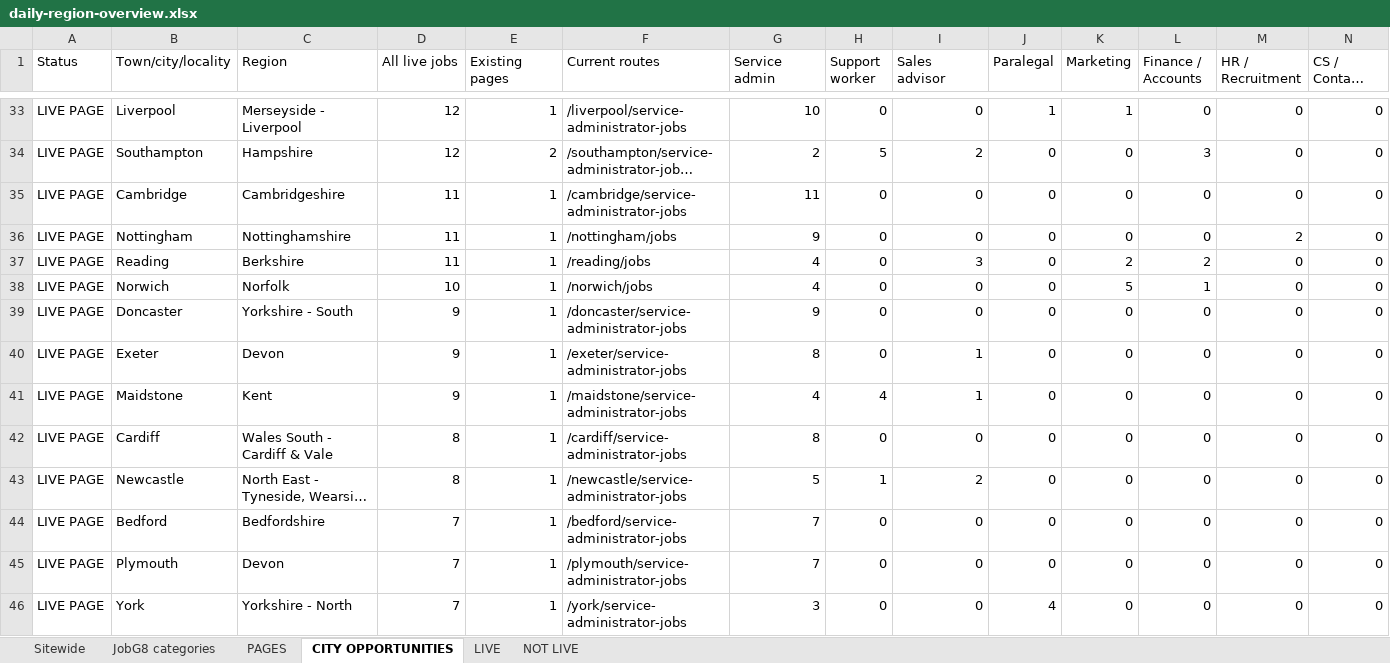
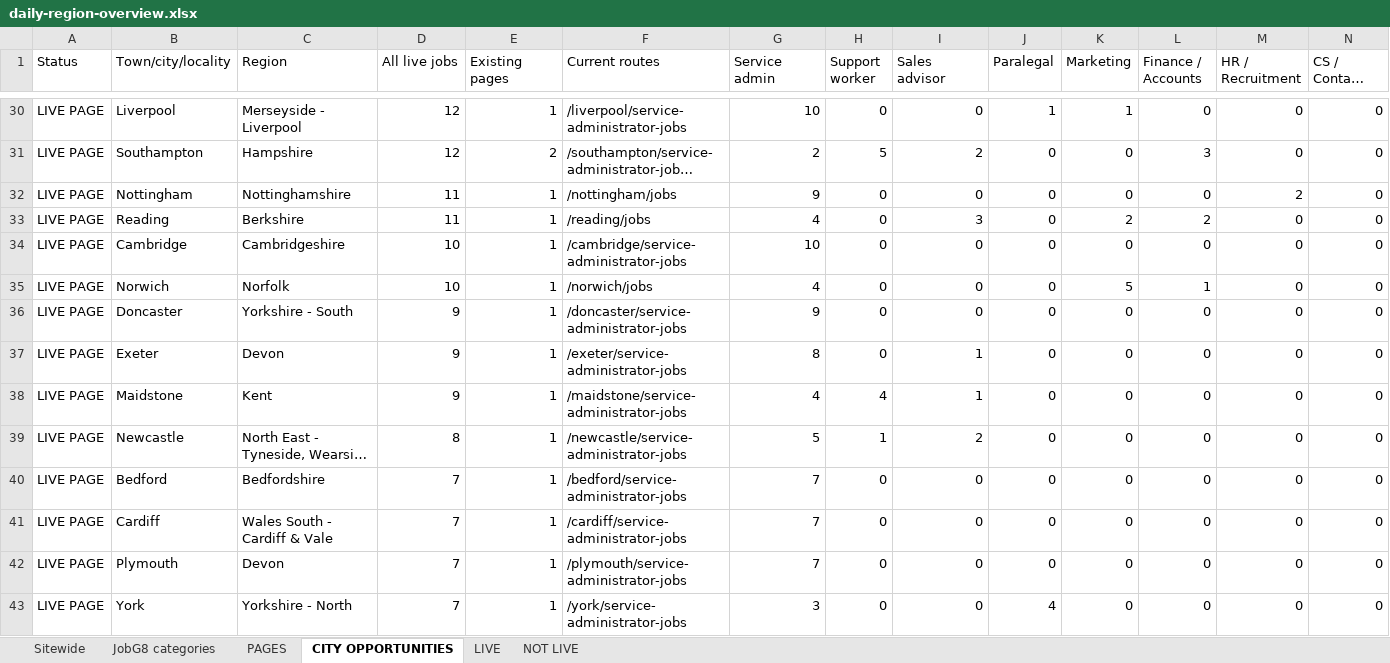
Before and after one commit to Jopa10/ontapjobsearch.com, an Excel workbook: pipeline/reports-daily/daily-region-overview.xlsx, sheet CITY OPPORTUNITIES, drawn as a sheet; only a part is shown, gaps mark what is left out; long unchanged cells end in …; values as stored, in another font and other column widths than the file's, no cell formats; removed rows and columns are numbered as before the commit, all else as after; rows hold the shown columns only; the diff covers the shown part only; the diff names each change by its address in the sheet, - before the commit and + after, or states it on an @@ line.

```diff
--- a/pipeline/reports-daily/daily-region-overview.xlsx (sheet CITY OPPORTUNITIES)
+++ b/pipeline/reports-daily/daily-region-overview.xlsx (sheet CITY OPPORTUNITIES)
-row 35: LIVE PAGE | Cambridge | Cambridgeshire | 11 | 1 | /cambridge/service-administrator-jobs | 11 | 0 | 0 | 0 | 0 | 0 | 0 | 0
+row 34: LIVE PAGE | Cambridge | Cambridgeshire | 10 | 1 | /cambridge/service-administrator-jobs | 10 | 0 | 0 | 0 | 0 | 0 | 0 | 0
-row 42: LIVE PAGE | Cardiff | Wales South - Cardiff & Vale | 8 | 1 | /cardiff/service-administrator-jobs | 8 | 0 | 0 | 0 | 0 | 0 | 0 | 0
+row 41: LIVE PAGE | Cardiff | Wales South - Cardiff & Vale | 7 | 1 | /cardiff/service-administrator-jobs | 7 | 0 | 0 | 0 | 0 | 0 | 0 | 0
```
Also changed, not shown: 14 added rows, 19 removed rows and 15 edited cells elsewhere in this sheet, sheet NOT LIVE, sheet JobG8 categories, sheet LIVE, sheet Sitewide, cell formats, 1 other file.
